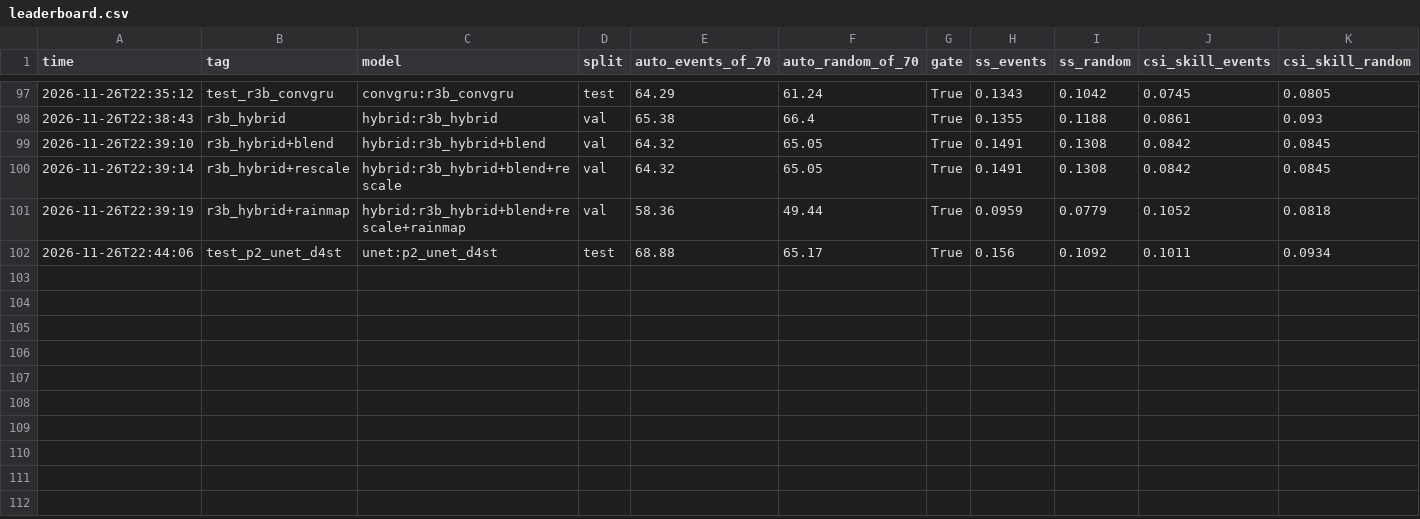
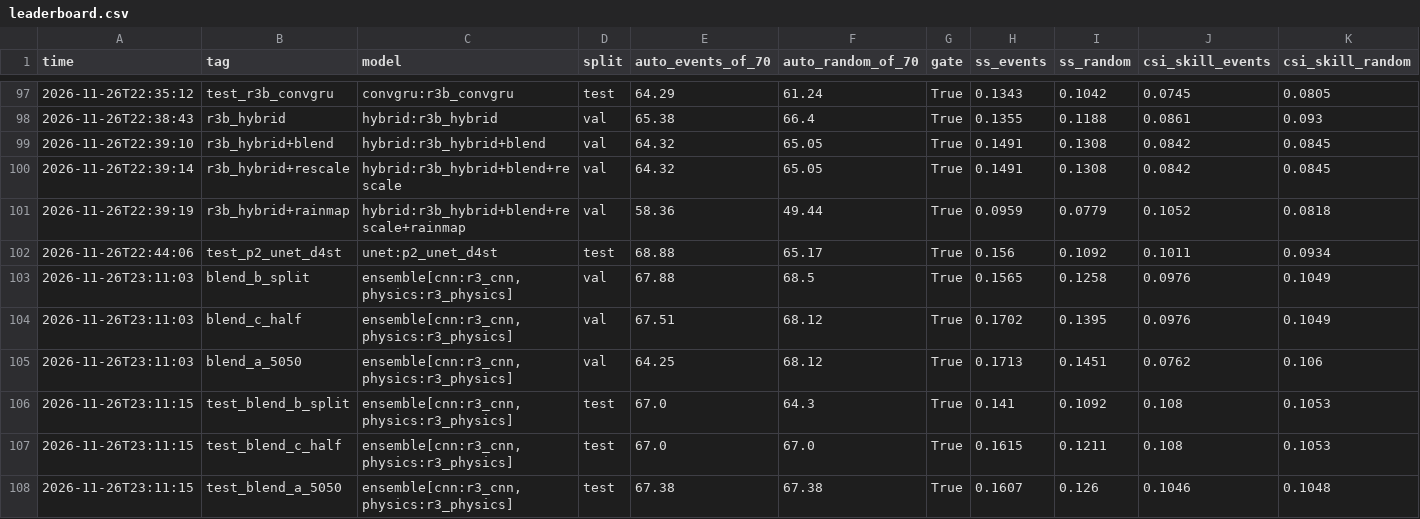
Before and after one commit to rachit-suresh/weather-sim, a CSV file: runs/leaderboard.csv, drawn as a sheet; only a part is shown, gaps mark what is left out; rows hold the shown columns only; the diff names each change by its address in the sheet, - before the commit and + after, or states it on an @@ line.

```diff
--- a/runs/leaderboard.csv
+++ b/runs/leaderboard.csv
+row 103: 2026-11-26T23:11:03 | blend_b_split | ensemble[cnn:r3_cnn,physics:r3_physics] | val | 67.88 | 68.5 | True | 0.1565 | 0.1258 | 0.0976 | 0.1049
+row 104: 2026-11-26T23:11:03 | blend_c_half | ensemble[cnn:r3_cnn,physics:r3_physics] | val | 67.51 | 68.12 | True | 0.1702 | 0.1395 | 0.0976 | 0.1049
+row 105: 2026-11-26T23:11:03 | blend_a_5050 | ensemble[cnn:r3_cnn,physics:r3_physics] | val | 64.25 | 68.12 | True | 0.1713 | 0.1451 | 0.0762 | 0.106
+row 106: 2026-11-26T23:11:15 | test_blend_b_split | ensemble[cnn:r3_cnn,physics:r3_physics] | test | 67.0 | 64.3 | True | 0.141 | 0.1092 | 0.108 | 0.1053
+row 107: 2026-11-26T23:11:15 | test_blend_c_half | ensemble[cnn:r3_cnn,physics:r3_physics] | test | 67.0 | 67.0 | True | 0.1615 | 0.1211 | 0.108 | 0.1053
+row 108: 2026-11-26T23:11:15 | test_blend_a_5050 | ensemble[cnn:r3_cnn,physics:r3_physics] | test | 67.38 | 67.38 | True | 0.1607 | 0.126 | 0.1046 | 0.1048
```
Also changed, not shown: 2 other files.
